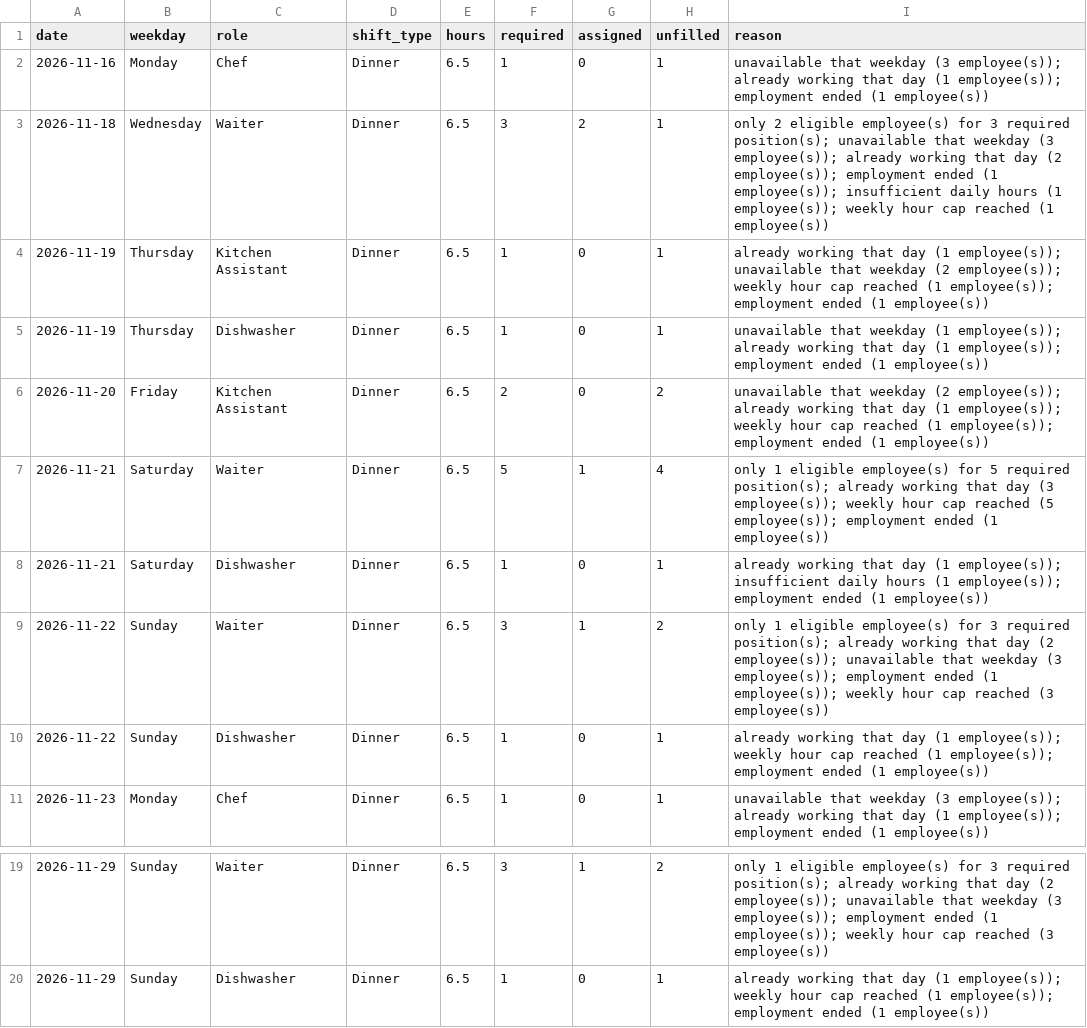
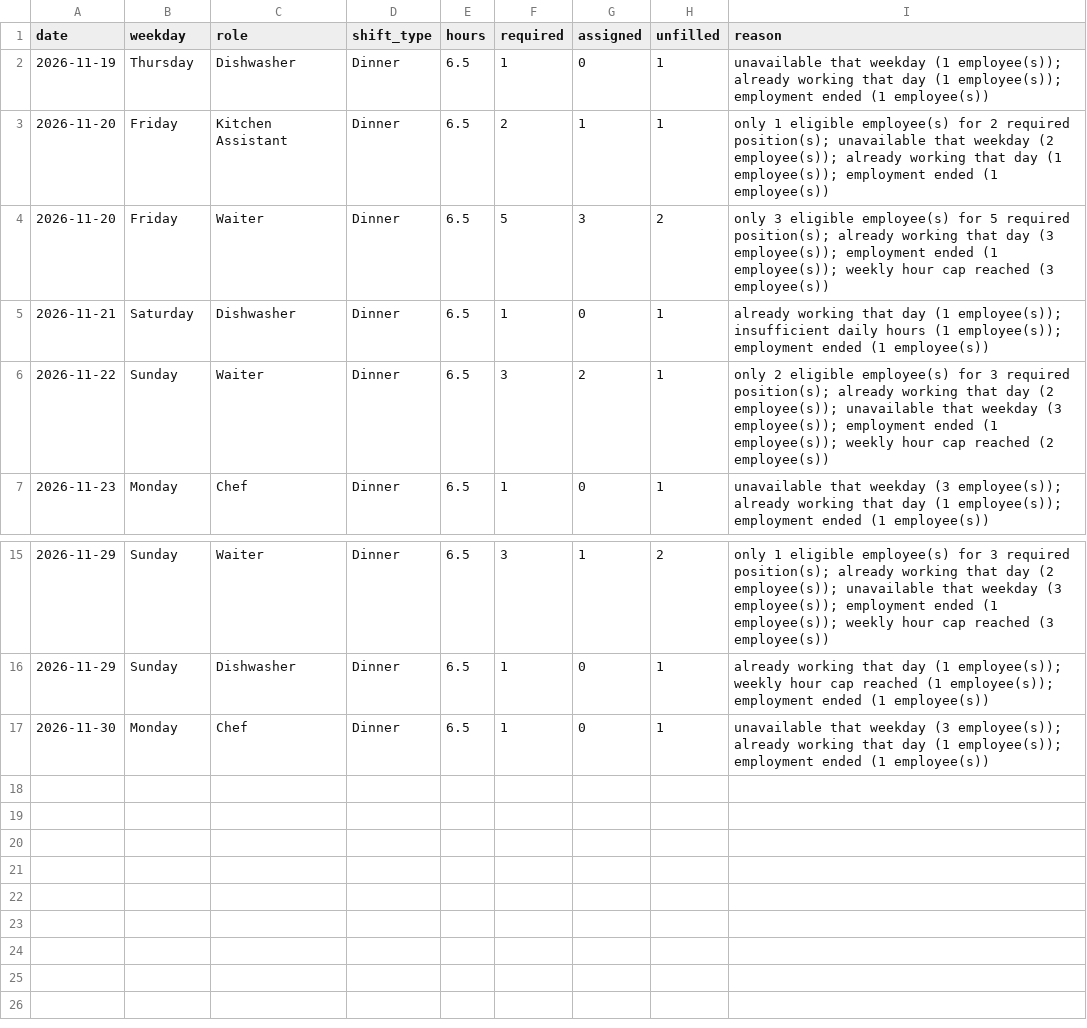
Before and after one commit to satish-shrestha-4u/restrodine-restaurant-intelligence, a CSV file: outputs/staffing_gaps.csv, drawn as a sheet; only a part is shown, gaps mark what is left out.

```diff
--- a/outputs/staffing_gaps.csv
+++ b/outputs/staffing_gaps.csv
@@ -1,11 +1,7 @@
 date,weekday,role,shift_type,hours,required,assigned,unfilled,reason
-2026-11-16,Monday,Chef,Dinner,6.5,1,0,1,unavailable that weekday (3 employee(s)); already working that day (1 employee(s)); employment ended (1 employee(s))
-2026-11-18,Wednesday,Waiter,Dinner,6.5,3,2,1,only 2 eligible employee(s) for 3 required position(s); unavailable that weekday (3 employee(s)); already working that day (2 employee(s)); employment ended (1 employee(s)); insufficient daily hours (1 employee(s)); weekly hour cap reached (1 employee(s))
-2026-11-19,Thursday,Kitchen Assistant,Dinner,6.5,1,0,1,already working that day (1 employee(s)); unavailable that weekday (2 employee(s)); weekly hour cap reached (1 employee(s)); employment ended (1 employee(s))
 2026-11-19,Thursday,Dishwasher,Dinner,6.5,1,0,1,unavailable that weekday (1 employee(s)); already working that day (1 employee(s)); employment ended (1 employee(s))
-2026-11-20,Friday,Kitchen Assistant,Dinner,6.5,2,0,2,unavailable that weekday (2 employee(s)); already working that day (1 employee(s)); weekly hour cap reached (1 employee(s)); employment ended (1 employee(s))
-2026-11-21,Saturday,Waiter,Dinner,6.5,5,1,4,only 1 eligible employee(s) for 5 required position(s); already working that day (3 employee(s)); weekly hour cap reached (5 employee(s)); employment ended (1 employee(s))
+2026-11-20,Friday,Kitchen Assistant,Dinner,6.5,2,1,1,only 1 eligible employee(s) for 2 required position(s); unavailable that weekday (2 employee(s)); already working that day (1 employee(s)); employment ended (1 employee(s))
+2026-11-20,Friday,Waiter,Dinner,6.5,5,3,2,only 3 eligible employee(s) for 5 required position(s); already working that day (3 employee(s)); employment ended (1 employee(s)); weekly hour cap reached (3 employee(s))
 2026-11-21,Saturday,Dishwasher,Dinner,6.5,1,0,1,already working that day (1 employee(s)); insufficient daily hours (1 employee(s)); employment ended (1 employee(s))
-2026-11-22,Sunday,Waiter,Dinner,6.5,3,1,2,only 1 eligible employee(s) for 3 required position(s); already working that day (2 employee(s)); unavailable that weekday (3 employee(s)); employment ended (1 employee(s)); weekly hour cap reached (3 employee(s))
-2026-11-22,Sunday,Dishwasher,Dinner,6.5,1,0,1,already working that day (1 employee(s)); weekly hour cap reached (1 employee(s)); employment ended (1 employee(s))
+2026-11-22,Sunday,Waiter,Dinner,6.5,3,2,1,only 2 eligible employee(s) for 3 required position(s); already working that day (2 employee(s)); unavailable that weekday (3 employee(s)); employment ended (1 employee(s)); weekly hour cap reached (2 employee(s))
 2026-11-23,Monday,Chef,Dinner,6.5,1,0,1,unavailable that weekday (3 employee(s)); already working that day (1 employee(s)); employment ended (1 employee(s))
@@ -20 +16,2 @@ date,weekday,role,shift_type,hours,required,assigned,unfilled,reason
 2026-11-29,Sunday,Dishwasher,Dinner,6.5,1,0,1,already working that day (1 employee(s)); weekly hour cap reached (1 employee(s)); employment ended (1 employee(s))
+2026-11-30,Monday,Chef,Dinner,6.5,1,0,1,unavailable that weekday (3 employee(s)); already working that day (1 employee(s)); employment ended (1 employee(s))
```
Also changed, not shown: outputs/recommended_roster.csv, outputs/revenue_forecast_next_14_days.csv, 4 other files.
